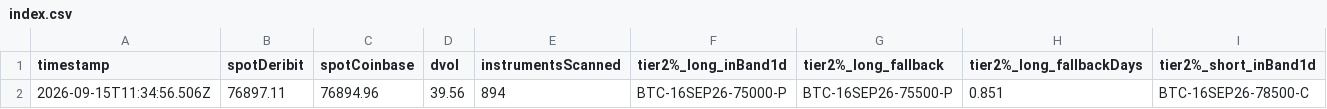
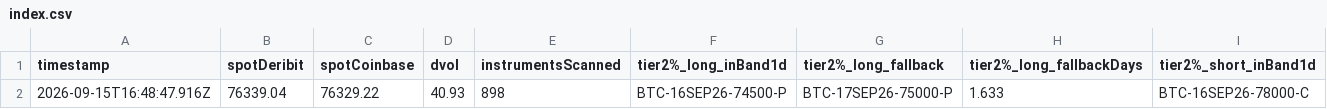
Before and after one commit to atticusNew/Foxify_Collar, a CSV file: artifacts/chain-samples/index.csv, drawn as a sheet; only a part is shown; removed rows and columns are numbered as before the commit, all else as after; rows hold the shown columns only; the diff names each change by its address in the sheet, - before the commit and + after, or states it on an @@ line.

```diff
--- a/artifacts/chain-samples/index.csv
+++ b/artifacts/chain-samples/index.csv
-row 2: 2026-09-15T11:34:56.506Z | 76897.11 | 76894.96 | 39.56 | 894 | BTC-16SEP26-75000-P | BTC-16SEP26-75500-P | 0.851 | BTC-16SEP26-78500-C
+row 2: 2026-09-15T16:48:47.916Z | 76339.04 | 76329.22 | 40.93 | 898 | BTC-16SEP26-74500-P | BTC-17SEP26-75000-P | 1.633 | BTC-16SEP26-78000-C
```
Also changed, not shown: 1 other file.
